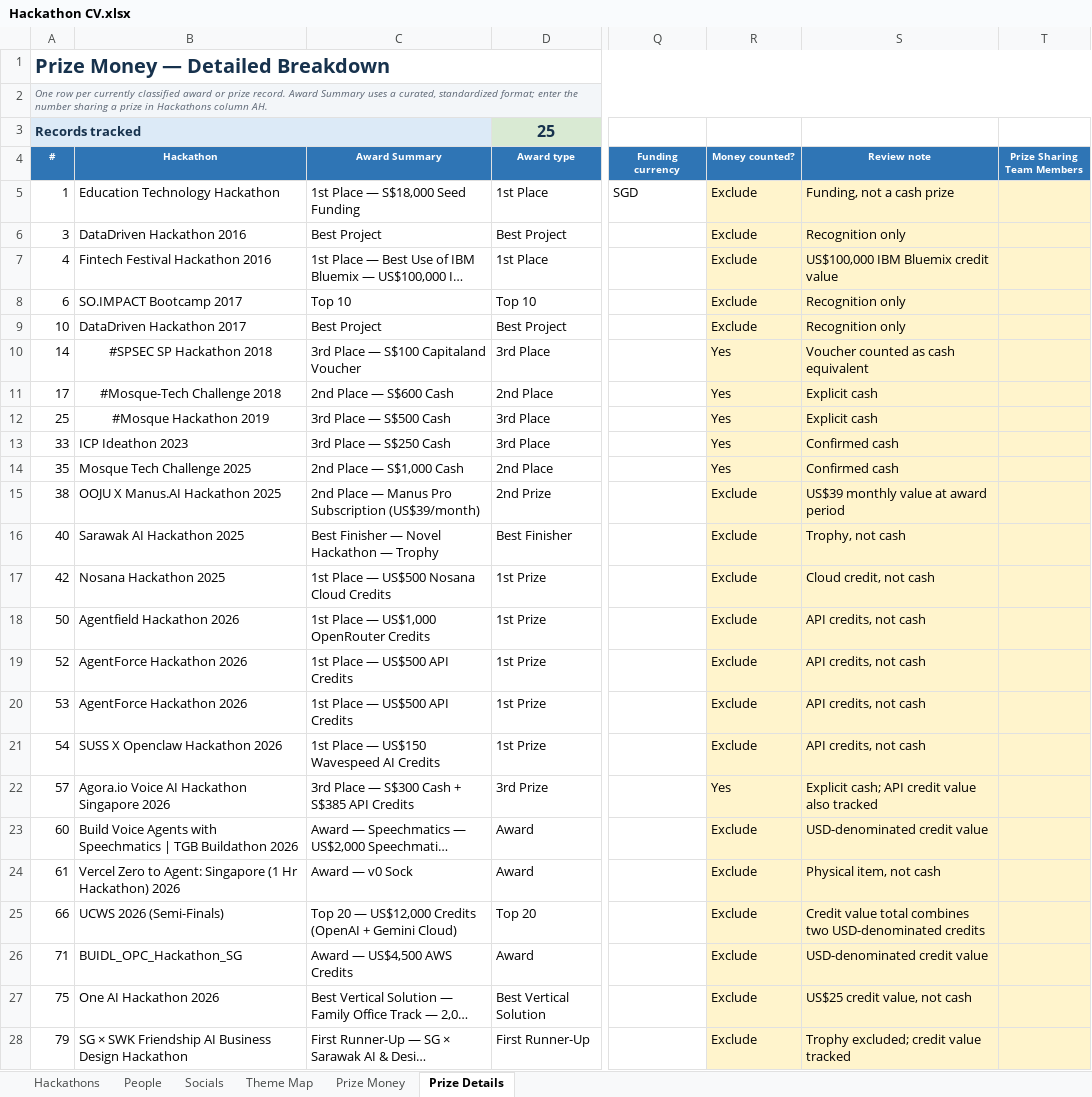
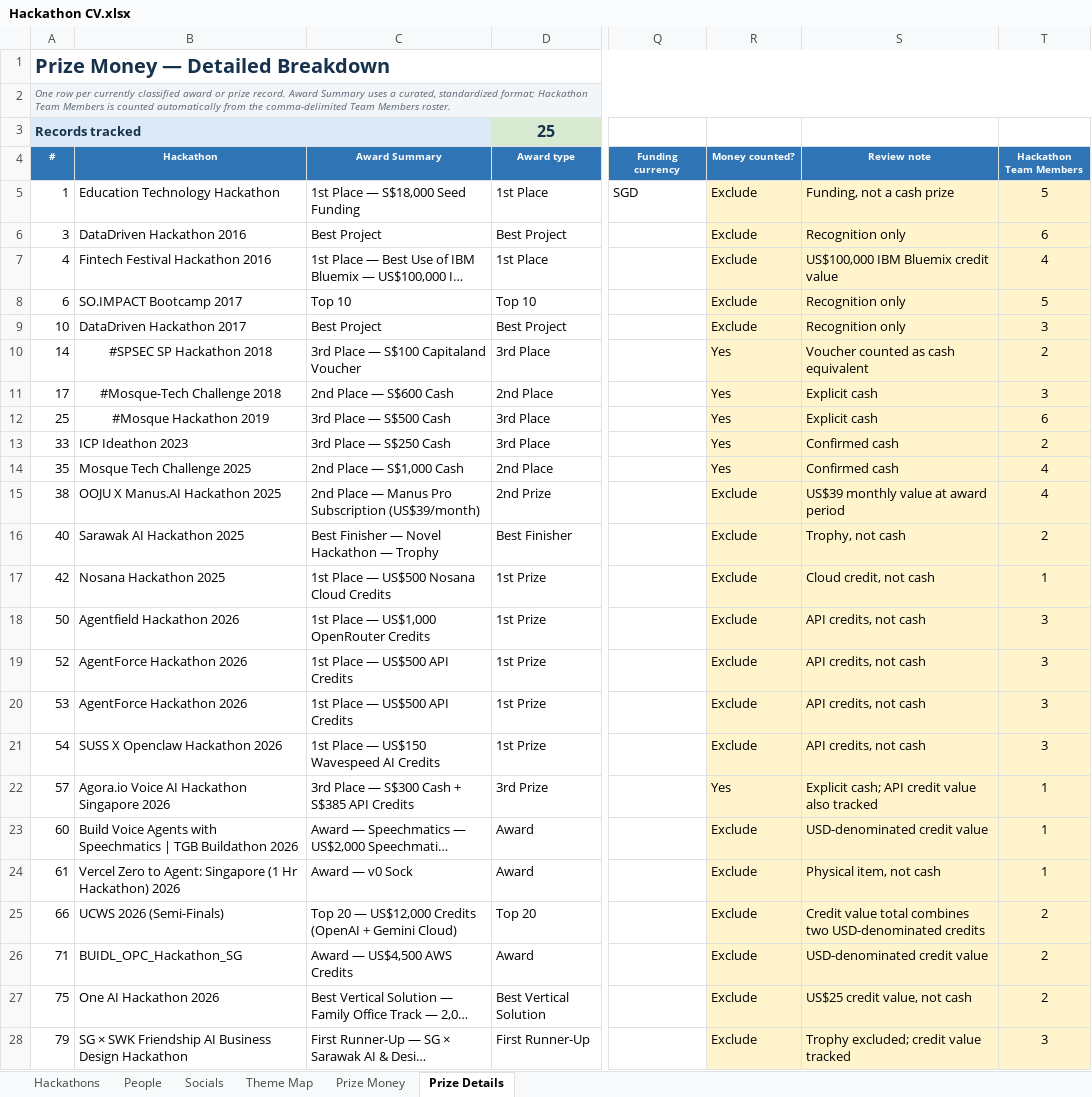
Before and after one commit to sayyidkhan/the100hackathoner, an Excel workbook: data/Hackathon CV.xlsx, sheet Prize Details, drawn as a sheet; only a part is shown, gaps mark what is left out; long unchanged cells end in …; values as stored, in another font and other column widths than the file's, no borders; table styles not drawn; the diff covers the shown part only; the diff names each change by its address in the sheet, - before the commit and + after, or states it on an @@ line.

Commit message:
Derive prize team counts from hackathon rosters

```diff
--- a/data/Hackathon CV.xlsx (sheet Prize Details)
+++ b/data/Hackathon CV.xlsx (sheet Prize Details)
-A2 (#): …standardized format; enter the number sharing a prize in Hackathons column AH.
+A2 (#): …standardized format; Hackathon Team Members is counted automatically from the comma-delimited Team Members roster.
-T4: Prize Sharing Team Members
+T4: Hackathon Team Members
-T5 (Hackathon Team Members): (empty)
+T5 (Hackathon Team Members): 5
-T6 (Hackathon Team Members): (empty)
+T6 (Hackathon Team Members): 6
-T7 (Hackathon Team Members): (empty)
+T7 (Hackathon Team Members): 4
-T8 (Hackathon Team Members): (empty)
+T8 (Hackathon Team Members): 5
-T9 (Hackathon Team Members): (empty)
+T9 (Hackathon Team Members): 3
-T10 (Hackathon Team Members): (empty)
+T10 (Hackathon Team Members): 2
-T11 (Hackathon Team Members): (empty)
+T11 (Hackathon Team Members): 3
-T12 (Hackathon Team Members): (empty)
+T12 (Hackathon Team Members): 6
-T13 (Hackathon Team Members): (empty)
+T13 (Hackathon Team Members): 2
-T14:T15 (Hackathon Team Members): (empty)
+T14:T15 (Hackathon Team Members): 4
-T16 (Hackathon Team Members): (empty)
+T16 (Hackathon Team Members): 2
-T17 (Hackathon Team Members): (empty)
+T17 (Hackathon Team Members): 1
-T18:T21 (Hackathon Team Members): (empty)
+T18:T21 (Hackathon Team Members): 3
-T22:T24 (Hackathon Team Members): (empty)
+T22:T24 (Hackathon Team Members): 1
-T25:T27 (Hackathon Team Members): (empty)
+T25:T27 (Hackathon Team Members): 2
-T28 (Hackathon Team Members): (empty)
+T28 (Hackathon Team Members): 3
```
Also changed, not shown: 1 edited cell elsewhere in this sheet, sheet Hackathons.
